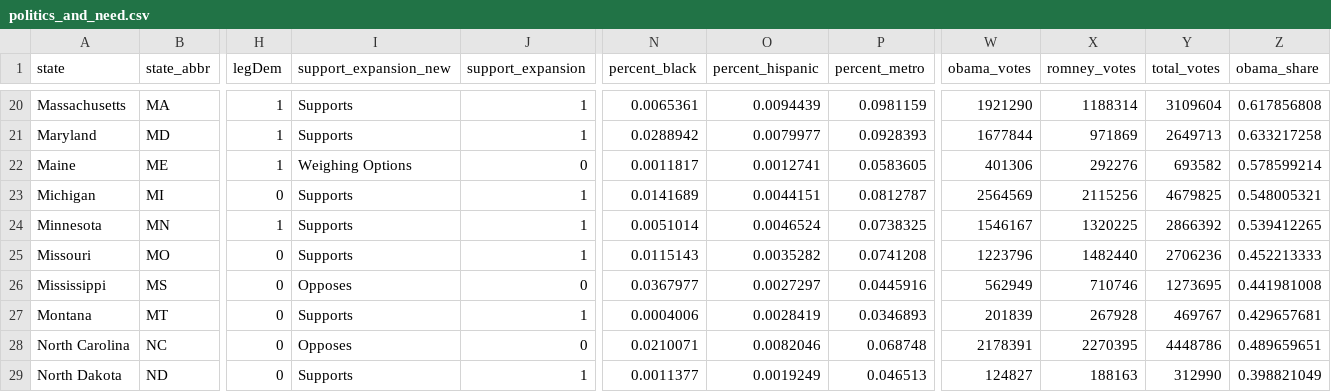
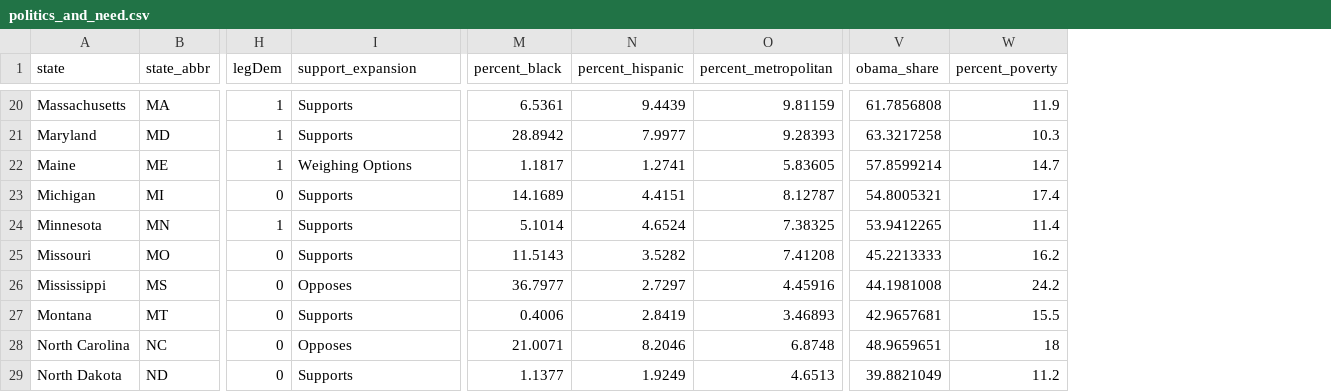
Before and after one commit to DataOnGithub/need, a CSV file: Data/politics_and_need.csv, drawn as a sheet; only a part is shown, gaps mark what is left out; removed rows and columns are numbered as before the commit, all else as after; the diff covers the shown part only; the diff names each change by its address in the sheet, - before the commit and + after, or states it on an @@ line.

```diff
--- a/Data/politics_and_need.csv
+++ b/Data/politics_and_need.csv
-column J (support_expansion), rows 20-29: 1 | 1 | 0 | 1 | 1 | 1 | 0 | 1 | 0 | 1
-column P (percent_metro), rows 20-29: 0.0981159 | 0.0928393 | 0.0583605 | 0.0812787 | 0.0738325 | 0.0741208 | 0.0445916 | 0.0346893 | 0.068748 | 0.046513
+column O (percent_metropolitan), rows 20-29: 9.81159 | 9.28393 | 5.83605 | 8.12787 | 7.38325 | 7.41208 | 4.45916 | 3.46893 | 6.8748 | 4.6513
-column W (obama_votes), rows 20-29: 1921290 | 1677844 | 401306 | 2564569 | 1546167 | 1223796 | 562949 | 201839 | 2178391 | 124827
-column X (romney_votes), rows 20-29: 1188314 | 971869 | 292276 | 2115256 | 1320225 | 1482440 | 710746 | 267928 | 2270395 | 188163
-column Y (total_votes), rows 20-29: 3109604 | 2649713 | 693582 | 4679825 | 2866392 | 2706236 | 1273695 | 469767 | 4448786 | 312990
+column W (percent_poverty), rows 20-29: 11.9 | 10.3 | 14.7 | 17.4 | 11.4 | 16.2 | 24.2 | 15.5 | 18 | 11.2
-I1: support_expansion_new
+I1: support_expansion
-M20 (percent_black): 0.0065361
+M20 (percent_black): 6.5361
-N20 (percent_hispanic): 0.0094439
+N20 (percent_hispanic): 9.4439
-V20 (obama_share): 0.617856808
+V20 (obama_share): 61.7856808
-M21 (percent_black): 0.0288942
+M21 (percent_black): 28.8942
-N21 (percent_hispanic): 0.0079977
+N21 (percent_hispanic): 7.9977
-V21 (obama_share): 0.633217258
+V21 (obama_share): 63.3217258
-M22 (percent_black): 0.0011817
+M22 (percent_black): 1.1817
-N22 (percent_hispanic): 0.0012741
+N22 (percent_hispanic): 1.2741
-V22 (obama_share): 0.578599214
+V22 (obama_share): 57.8599214
-M23 (percent_black): 0.0141689
+M23 (percent_black): 14.1689
-N23 (percent_hispanic): 0.0044151
+N23 (percent_hispanic): 4.4151
-V23 (obama_share): 0.548005321
+V23 (obama_share): 54.8005321
-M24 (percent_black): 0.0051014
+M24 (percent_black): 5.1014
-N24 (percent_hispanic): 0.0046524
+N24 (percent_hispanic): 4.6524
-V24 (obama_share): 0.539412265
+V24 (obama_share): 53.9412265
-M25 (percent_black): 0.0115143
+M25 (percent_black): 11.5143
-N25 (percent_hispanic): 0.0035282
+N25 (percent_hispanic): 3.5282
-V25 (obama_share): 0.452213333
+V25 (obama_share): 45.2213333
-M26 (percent_black): 0.0367977
+M26 (percent_black): 36.7977
-N26 (percent_hispanic): 0.0027297
+N26 (percent_hispanic): 2.7297
-V26 (obama_share): 0.441981008
+V26 (obama_share): 44.1981008
-M27 (percent_black): 0.0004006
+M27 (percent_black): 0.4006
-N27 (percent_hispanic): 0.0028419
+N27 (percent_hispanic): 2.8419
-V27 (obama_share): 0.429657681
+V27 (obama_share): 42.9657681
-M28 (percent_black): 0.0210071
+M28 (percent_black): 21.0071
-N28 (percent_hispanic): 0.0082046
+N28 (percent_hispanic): 8.2046
-V28 (obama_share): 0.489659651
+V28 (obama_share): 48.9659651
-M29 (percent_black): 0.0011377
+M29 (percent_black): 1.1377
-N29 (percent_hispanic): 0.0019249
+N29 (percent_hispanic): 1.9249
-V29 (obama_share): 0.398821049
+V29 (obama_share): 39.8821049
```
Also changed, not shown: 121 edited cells elsewhere in this file, Data/politics_and_need_rescale.csv, 17 other files.
